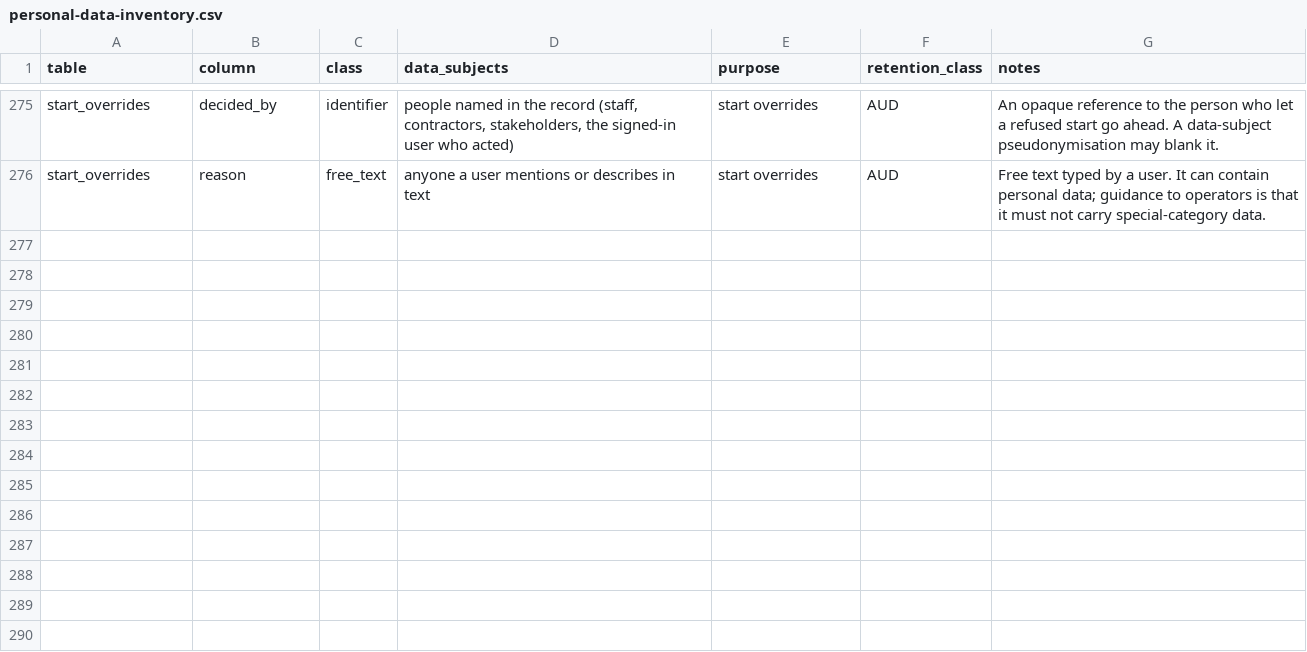
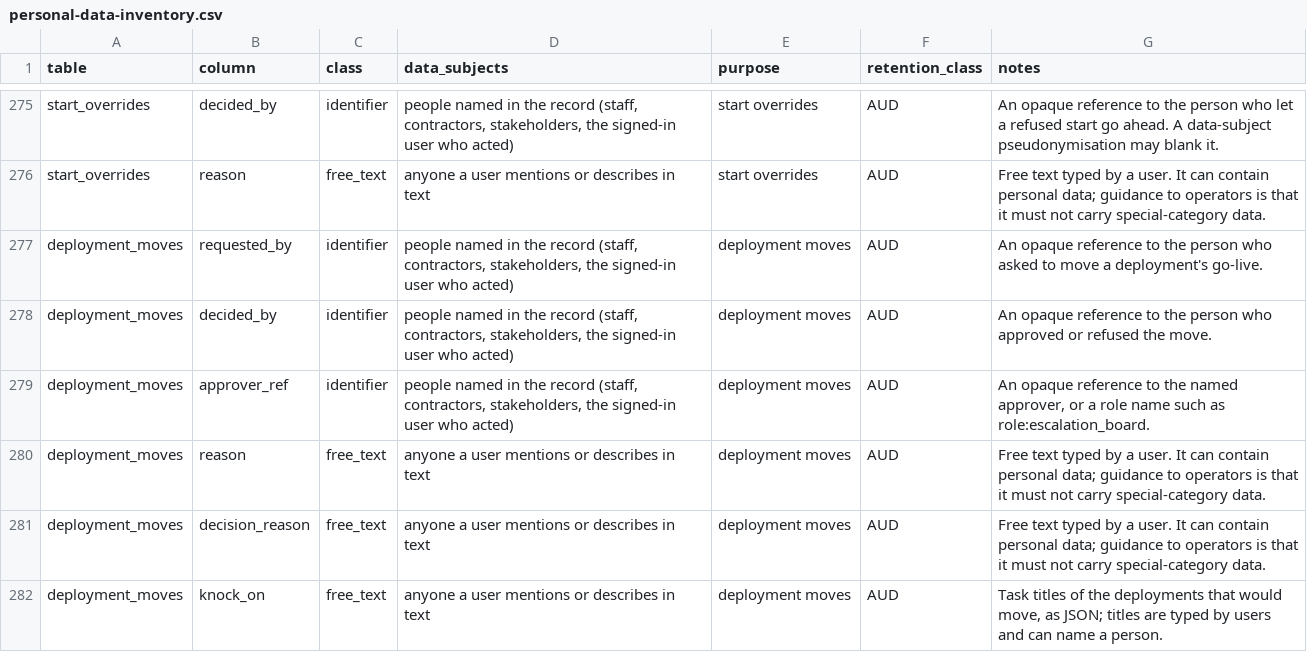
Before and after one commit to project-portfolio-management/project-portfolio-management, a CSV file: governance/personal-data-inventory.csv, drawn as a sheet; only a part is shown, gaps mark what is left out.

```diff
--- a/governance/personal-data-inventory.csv
+++ b/governance/personal-data-inventory.csv
@@ -276 +276,7 @@ start_overrides,decided_by,identifier,"people named in the record (staff, contra
 start_overrides,reason,free_text,anyone a user mentions or describes in text,start overrides,AUD,Free text typed by a user. It can contain personal data; guidance to operators is that it must not carry special-category data.
+deployment_moves,requested_by,identifier,"people named in the record (staff, contractors, stakeholders, the signed-in user who acted)",deployment moves,AUD,"An opaque reference to the person who asked to move a deployment's go-live."
+deployment_moves,decided_by,identifier,"people named in the record (staff, contractors, stakeholders, the signed-in user who acted)",deployment moves,AUD,"An opaque reference to the person who approved or refused the move."
+deployment_moves,approver_ref,identifier,"people named in the record (staff, contractors, stakeholders, the signed-in user who acted)",deployment moves,AUD,"An opaque reference to the named approver, or a role name such as role:escalation_board."
+deployment_moves,reason,free_text,anyone a user mentions or describes in text,deployment moves,AUD,Free text typed by a user. It can contain personal data; guidance to operators is that it must not carry special-category data.
+deployment_moves,decision_reason,free_text,anyone a user mentions or describes in text,deployment moves,AUD,Free text typed by a user. It can contain personal data; guidance to operators is that it must not carry special-category data.
+deployment_moves,knock_on,free_text,anyone a user mentions or describes in text,deployment moves,AUD,"Task titles of the deployments that would move, as JSON; titles are typed by users and can name a person."
```
Also changed, not shown: 17 other files.
